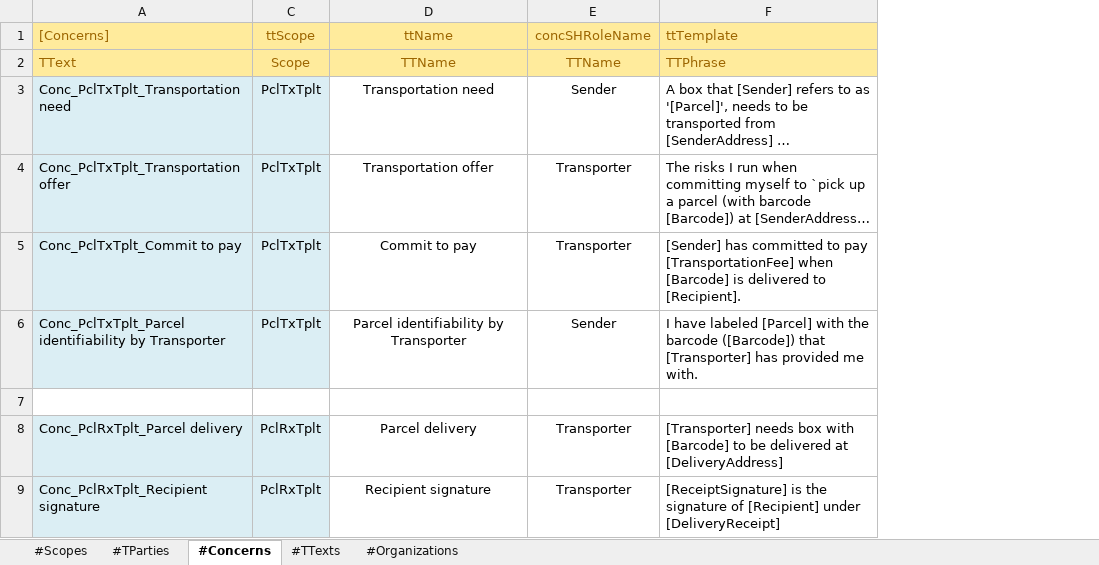
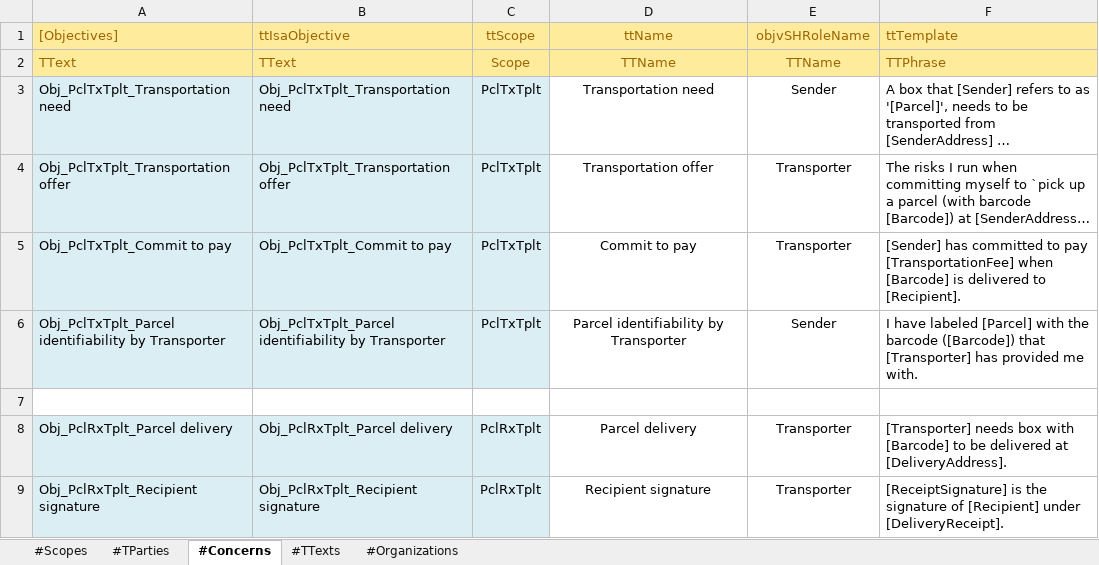
Before and after one commit to AmpersandTarski/ampersand-models, an Excel workbook: MPTrx/_Parcel Transportation.xlsx, sheet #Concerns, drawn as a sheet; long unchanged cells end in …; values as stored, in another font and other column widths than the file's, no borders; removed rows and columns are numbered as before the commit, all else as after; the diff names each change by its address in the sheet, - before the commit and + after, or states it on an @@ line.

```diff
--- a/MPTrx/_Parcel Transportation.xlsx (sheet #Concerns)
+++ b/MPTrx/_Parcel Transportation.xlsx (sheet #Concerns)
-column A ([Concerns]), rows 2-9: TText | Conc_PclTxTplt_Transportation need | Conc_PclTxTplt_Transportation offer | Conc_PclTxTplt_Commit to pay | Conc_PclTxTplt_Parcel identifiability by Transporter |  | Conc_PclRxTplt_Parcel delivery | Conc_PclRxTplt_Recipient signature
+column A ([Objectives]), rows 2-9: TText | Obj_PclTxTplt_Transportation need | Obj_PclTxTplt_Transportation offer | Obj_PclTxTplt_Commit to pay | Obj_PclTxTplt_Parcel identifiability by Transporter |  | Obj_PclRxTplt_Parcel delivery | Obj_PclRxTplt_Recipient signature
@@ column B (ttIsaObjective) unhidden, rows 2-9: TText | Obj_PclTxTplt_Transportation need | Obj_PclTxTplt_Transportation offer | Obj_PclTxTplt_Commit to pay | Obj_PclTxTplt_Parcel identifiability by Transporter |  | Obj_PclRxTplt_Parcel delivery | Obj_PclRxTplt_Recipient signature @@
-E1: concSHRoleName
+E1: objvSHRoleName
-F8 (ttTemplate): …delivered at [DeliveryAddress]
+F8 (ttTemplate): …delivered at [DeliveryAddress].
-F9 (ttTemplate): …[Recipient] under [DeliveryReceipt]
+F9 (ttTemplate): …[Recipient] under [DeliveryReceipt].
```
Also changed, not shown: sheet #TTexts, hidden cells, MPTrx/Car Insurance Case.xlsx, MPTrx/Car Insurance Template.xlsx, 22 other files.
